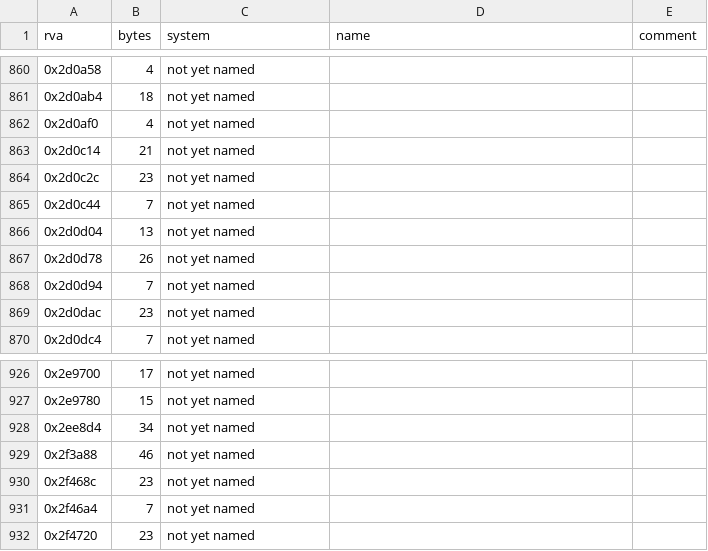
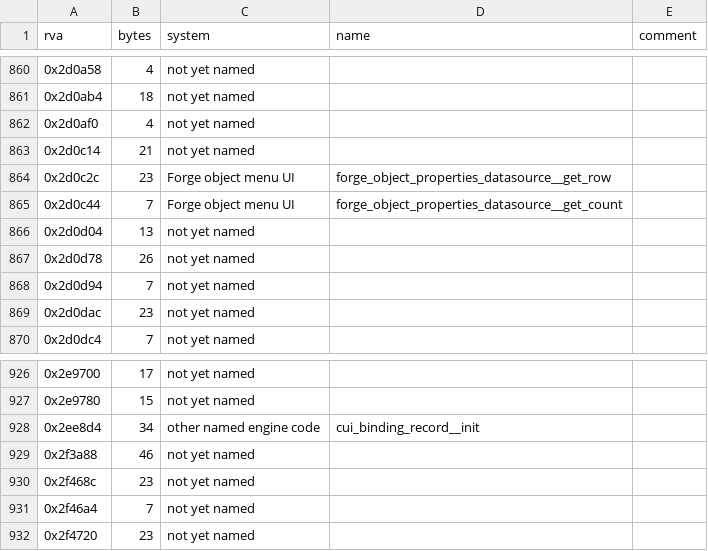
Before and after one commit to Pix3lPirat3/reach-mcc-decomp, a CSV file: symbols/systems.csv, drawn as a sheet; only a part is shown, gaps mark what is left out.

```diff
--- a/symbols/systems.csv
+++ b/symbols/systems.csv
@@ -863,4 +863,4 @@ rva,bytes,system,name,comment
 0x2d0c14,21,not yet named,,
-0x2d0c2c,23,not yet named,,
-0x2d0c44,7,not yet named,,
+0x2d0c2c,23,Forge object menu UI,forge_object_properties_datasource__get_row,
+0x2d0c44,7,Forge object menu UI,forge_object_properties_datasource__get_count,
 0x2d0d04,13,not yet named,,
@@ -927,3 +927,3 @@ rva,bytes,system,name,comment
 0x2e9780,15,not yet named,,
-0x2ee8d4,34,not yet named,,
+0x2ee8d4,34,other named engine code,cui_binding_record__init,
 0x2f3a88,46,not yet named,,
```
Also changed, not shown: symbols/symbols.csv, symbols/transfer.csv, 2 other files.
